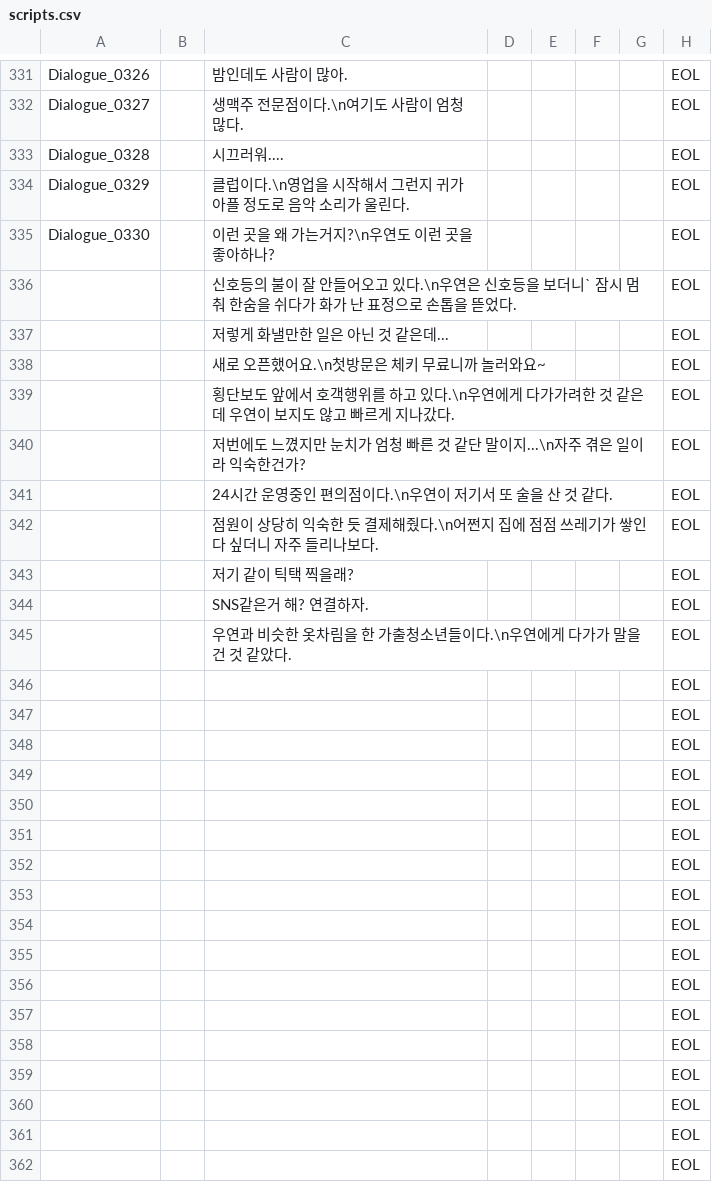
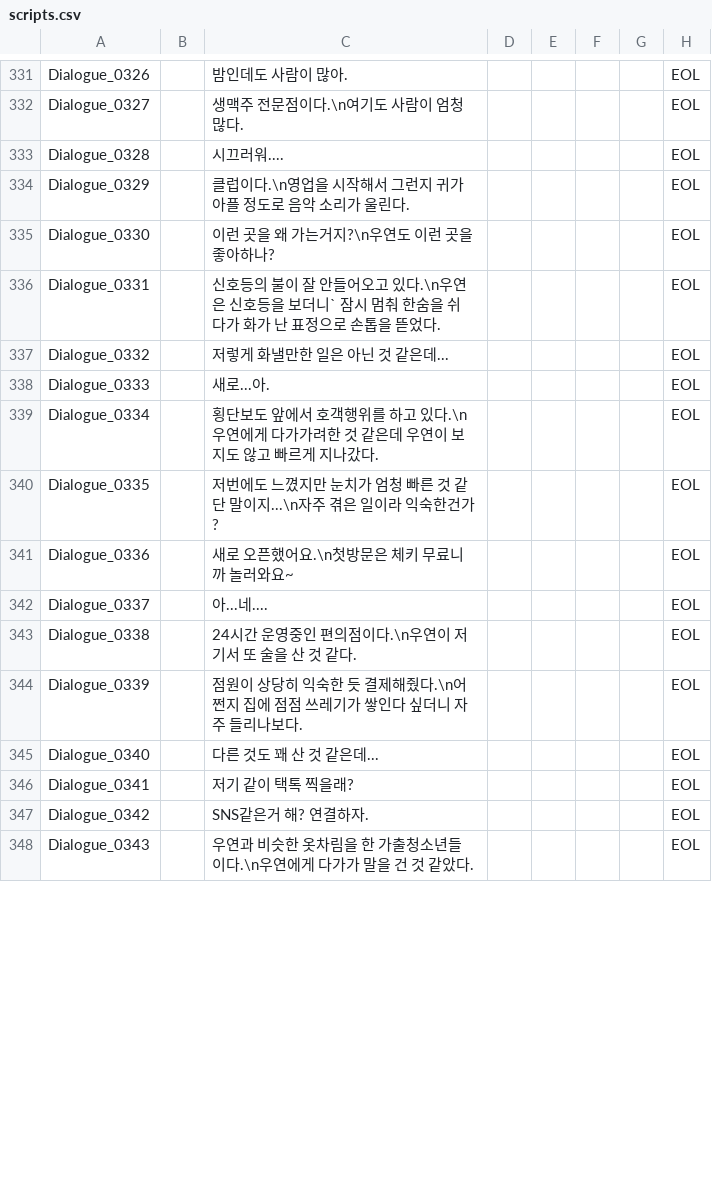
Before and after one commit to ollan365/Fate, a CSV file: Assets/Resources/Datas/scripts.csv, drawn as a sheet; only a part is shown, gaps mark what is left out; the diff covers the shown part only.

Commit message:
Extra Dialogue System
미행2의 배경에 있는 캐릭터들이 일정 거리만큼 이동 시 대사를 출력하는 시스템을 만듦

```diff
--- a/Assets/Resources/Datas/scripts.csv
+++ b/Assets/Resources/Datas/scripts.csv
@@ -335,28 +335,14 @@ Dialogue_0329,,클럽이다.\n영업을 시작해서 그런지 귀가 아플 정
 Dialogue_0330,,이런 곳을 왜 가는거지?\n우연도 이런 곳을 좋아하나?,,,,,EOL
-,,신호등의 불이 잘 안들어오고 있다.\n우연은 신호등을 보더니` 잠시 멈춰 한숨을 쉬다가 화가 난 표정으로 손톱을 뜯었다.,,,,,EOL
-,,저렇게 화낼만한 일은 아닌 것 같은데...,,,,,EOL
-,,새로 오픈했어요.\n첫방문은 체키 무료니까 놀러와요~,,,,,EOL
-,,횡단보도 앞에서 호객행위를 하고 있다.\n우연에게 다가가려한 것 같은데 우연이 보지도 않고 빠르게 지나갔다.,,,,,EOL
-,,저번에도 느꼈지만 눈치가 엄청 빠른 것 같단 말이지...\n자주 겪은 일이라 익숙한건가?,,,,,EOL
-,,24시간 운영중인 편의점이다.\n우연이 저기서 또 술을 산 것 같다.,,,,,EOL
-,,점원이 상당히 익숙한 듯 결제해줬다.\n어쩐지 집에 점점 쓰레기가 쌓인다 싶더니 자주 들리나보다.,,,,,EOL
-,,저기 같이 틱택 찍을래?,,,,,EOL
-,,SNS같은거 해? 연결하자.,,,,,EOL
-,,우연과 비슷한 옷차림을 한 가출청소년들이다.\n우연에게 다가가 말을 건 것 같았다. ,,,,,EOL
-,,,,,,,EOL
-,,,,,,,EOL
-,,,,,,,EOL
-,,,,,,,EOL
-,,,,,,,EOL
-,,,,,,,EOL
-,,,,,,,EOL
-,,,,,,,EOL
-,,,,,,,EOL
-,,,,,,,EOL
-,,,,,,,EOL
-,,,,,,,EOL
-,,,,,,,EOL
-,,,,,,,EOL
-,,,,,,,EOL
-,,,,,,,EOL
-,,,,,,,EOL
+Dialogue_0331,,신호등의 불이 잘 안들어오고 있다.\n우연은 신호등을 보더니` 잠시 멈춰 한숨을 쉬다가 화가 난 표정으로 손톱을 뜯었다.,,,,,EOL
+Dialogue_0332,,저렇게 화낼만한 일은 아닌 것 같은데...,,,,,EOL
+Dialogue_0333,,새로...아.,,,,,EOL
+Dialogue_0334,,횡단보도 앞에서 호객행위를 하고 있다.\n우연에게 다가가려한 것 같은데 우연이 보지도 않고 빠르게 지나갔다.,,,,,EOL
+Dialogue_0335,,저번에도 느꼈지만 눈치가 엄청 빠른 것 같단 말이지...\n자주 겪은 일이라 익숙한건가?,,,,,EOL
+Dialogue_0336,,새로 오픈했어요.\n첫방문은 체키 무료니까 놀러와요~,,,,,EOL
+Dialogue_0337,,아...네....,,,,,EOL
+Dialogue_0338,,24시간 운영중인 편의점이다.\n우연이 저기서 또 술을 산 것 같다.,,,,,EOL
+Dialogue_0339,,점원이 상당히 익숙한 듯 결제해줬다.\n어쩐지 집에 점점 쓰레기가 쌓인다 싶더니 자주 들리나보다.,,,,,EOL
+Dialogue_0340,,다른 것도 꽤 산 것 같은데...,,,,,EOL
+Dialogue_0341,,저기 같이 택톡 찍을래?,,,,,EOL
+Dialogue_0342,,SNS같은거 해? 연결하자.,,,,,EOL
+Dialogue_0343,,우연과 비슷한 옷차림을 한 가출청소년들이다.\n우연에게 다가가 말을 건 것 같았다. ,,,,,EOL
```
Also changed, not shown: 23 added rows, 9 removed rows and 11 edited cells elsewhere in this file, Assets/Resources/Datas/events.csv, Assets/Resources/Datas/results.csv, 9 other files.
